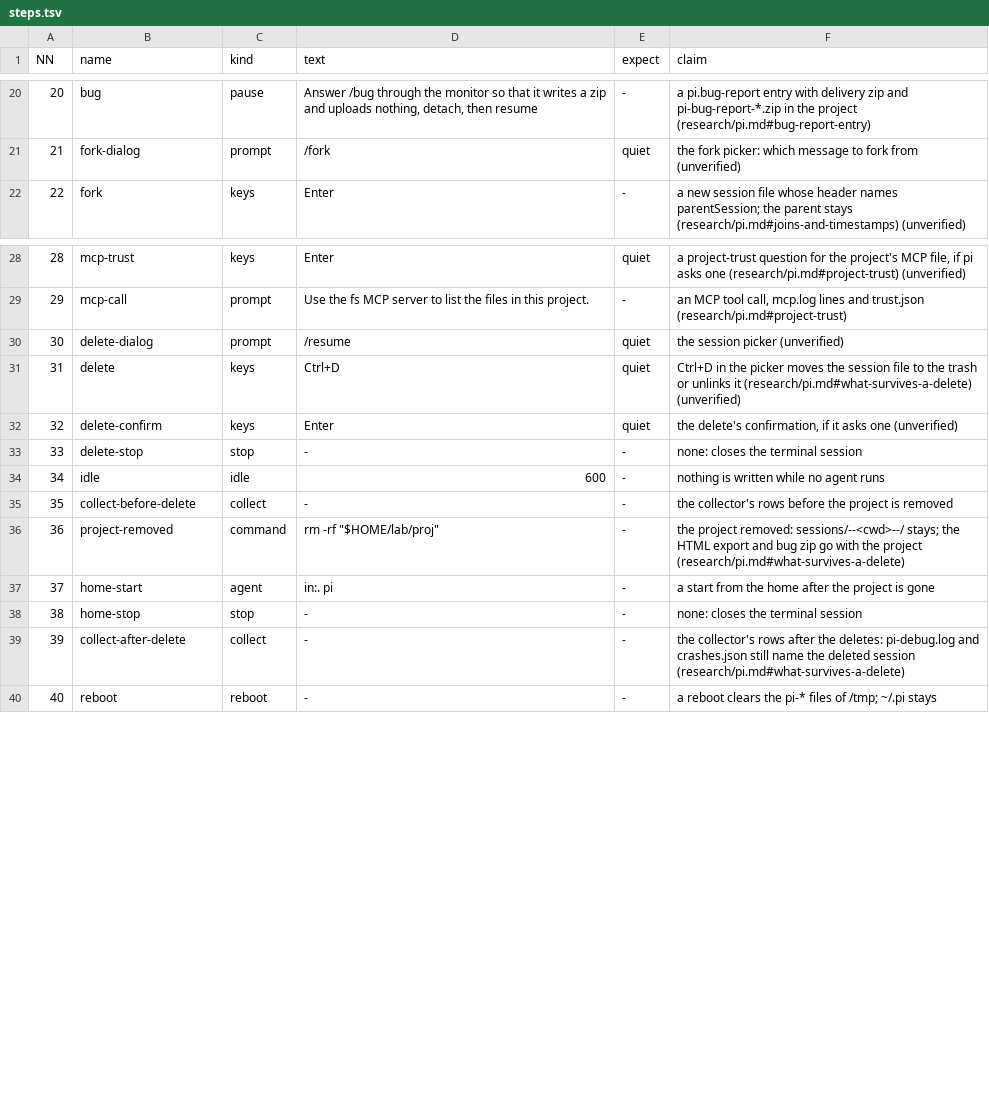
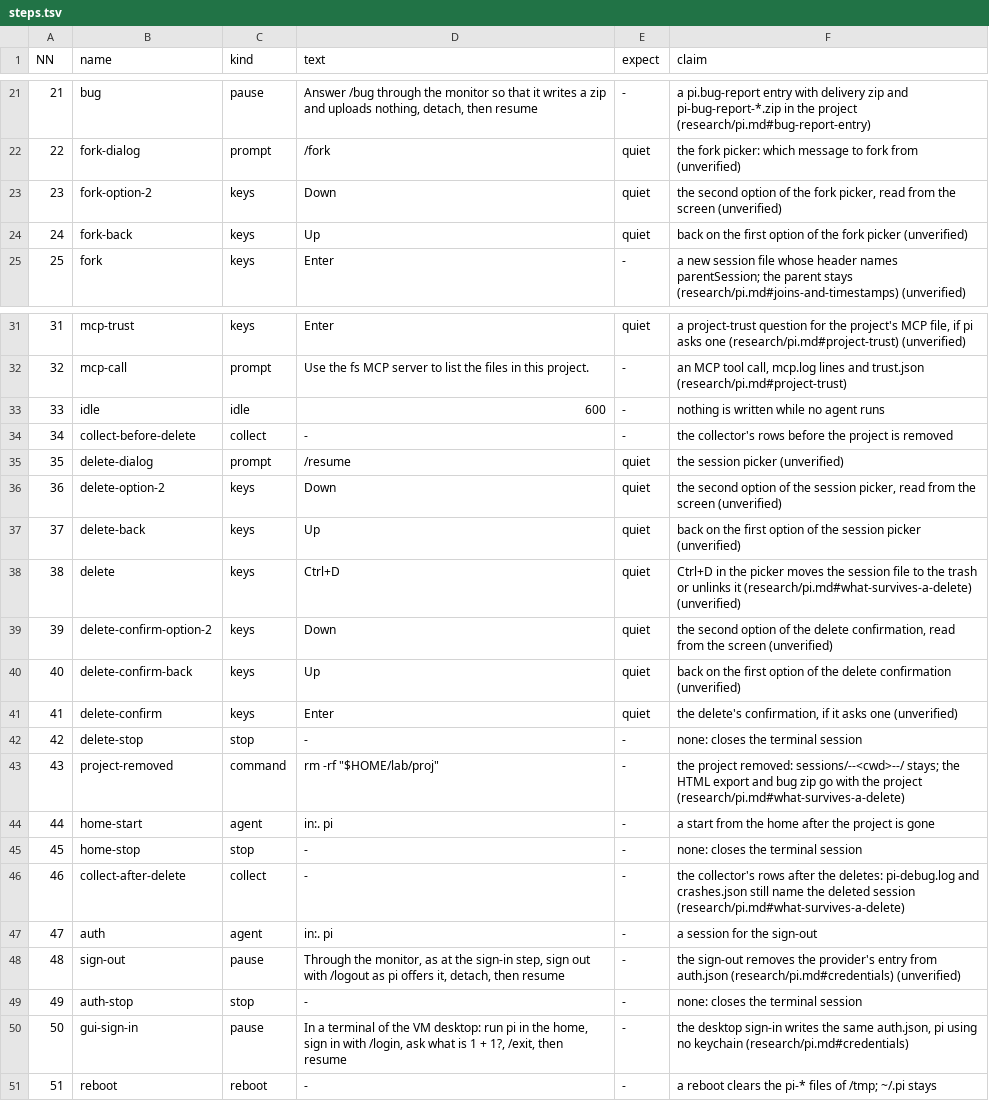
Before and after one commit to seanthegeek/doubleagent, a TSV file: lab/round/agents/pi/steps.tsv, drawn as a sheet; only a part is shown, gaps mark what is left out; the diff covers the shown part only; the diff names each change by its address in the sheet, - before the commit and + after, or states it on an @@ line.

```diff
--- a/lab/round/agents/pi/steps.tsv
+++ b/lab/round/agents/pi/steps.tsv
@@ column A (NN) renumbered from row 15 down @@
+row 23: 23 | fork-option-2 | keys | Down | quiet | the second option of the fork picker, read from the screen (unverified)
+row 24: 24 | fork-back | keys | Up | quiet | back on the first option of the fork picker (unverified)
@@ row 34 moved to row 33: 33 @@
@@ row 35 moved to row 34: 34 @@
+row 36: 36 | delete-option-2 | keys | Down | quiet | the second option of the session picker, read from the screen (unverified)
+row 37: 37 | delete-back | keys | Up | quiet | back on the first option of the session picker (unverified)
+row 39: 39 | delete-confirm-option-2 | keys | Down | quiet | the second option of the delete confirmation, read from the screen (unverified)
+row 40: 40 | delete-confirm-back | keys | Up | quiet | back on the first option of the delete confirmation (unverified)
+row 47: 47 | auth | agent | in:. pi | - | a session for the sign-out
+row 48: 48 | sign-out | pause | Through the monitor, as at the sign-in step, sign out with /logout as pi offers it, detach, then resume | - | the sign-out removes the provider's entry from auth.json (research/pi.md#credentials) (unverified)
+row 49: 49 | auth-stop | stop | - | - | none: closes the terminal session
+row 50: 50 | gui-sign-in | pause | In a terminal of the VM desktop: run pi in the home, sign in with /login, ask what is 1 + 1?, /exit, then resume | - | the desktop sign-in writes the same auth.json, pi using no keychain (research/pi.md#credentials)
```
Also changed, not shown: 1 added row and 1 edited cell elsewhere in this file, lab/round/agents/gemini-cli/steps.tsv, lab/round/agents/qwen-code/steps.tsv.
